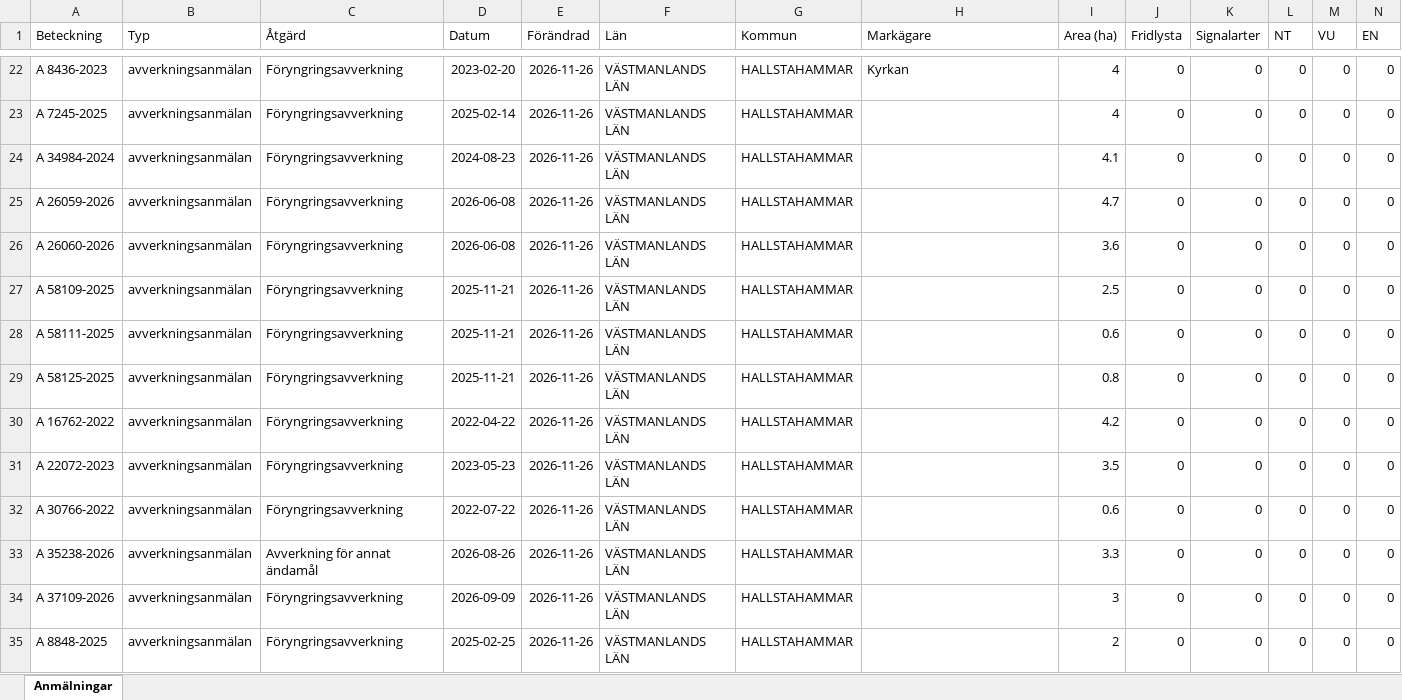
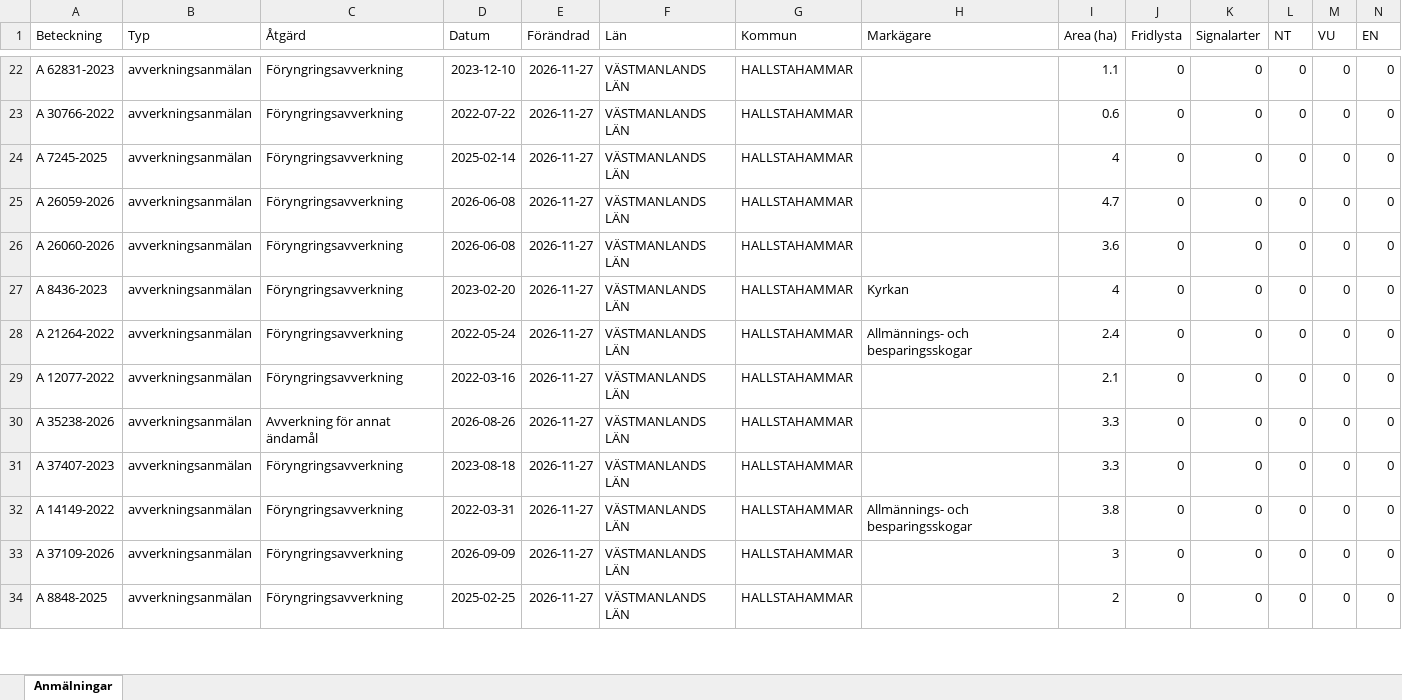
Before and after one commit to klasma/Logging_1961, an Excel workbook: Översikt HALLSTAHAMMAR.xlsx, sheet Anmälningar, drawn as a sheet; only a part is shown, gaps mark what is left out; values as stored, in another font and other column widths than the file's, no borders; removed rows and columns are numbered as before the commit, all else as after; rows hold the shown columns only; the diff covers the shown part only; the diff names each change by its address in the sheet, - before the commit and + after, or states it on an @@ line.

```diff
--- a/Översikt HALLSTAHAMMAR.xlsx (sheet Anmälningar)
+++ b/Översikt HALLSTAHAMMAR.xlsx (sheet Anmälningar)
-A22 (Beteckning): A 8436-2023
+A22 (Beteckning): A 62831-2023
-D22 (Datum): 2023-02-20
+D22 (Datum): 2023-12-10
-E22 (Förändrad): 2026-11-26
+E22 (Förändrad): 2026-11-27
-H22 (Markägare): Kyrkan
+H22 (Markägare): (empty)
-I22 (Area (ha)): 4
+I22 (Area (ha)): 1.1
+row 23: A 30766-2022 | avverkningsanmälan | Föryngringsavverkning | 2022-07-22 | 2026-11-27 | VÄSTMANLANDS LÄN | HALLSTAHAMMAR |  | 0.6 | 0 | 0 | 0 | 0 | 0
-E24 (Förändrad): 2026-11-26
+E24 (Förändrad): 2026-11-27
-row 24: A 34984-2024 | avverkningsanmälan | Föryngringsavverkning | 2024-08-23 | 2026-11-26 | VÄSTMANLANDS LÄN | HALLSTAHAMMAR |  | 4.1 | 0 | 0 | 0 | 0 | 0
-E25:E32 (Förändrad): 2026-11-26
+E25:E32 (Förändrad): 2026-11-27
-A27 (Beteckning): A 58109-2025
+A27 (Beteckning): A 8436-2023
-D27 (Datum): 2025-11-21
+D27 (Datum): 2023-02-20
-H27 (Markägare): (empty)
+H27 (Markägare): Kyrkan
-I27 (Area (ha)): 2.5
+I27 (Area (ha)): 4
-A28 (Beteckning): A 58111-2025
+A28 (Beteckning): A 21264-2022
-D28 (Datum): 2025-11-21
+D28 (Datum): 2022-05-24
-H28 (Markägare): (empty)
+H28 (Markägare): Allmännings- och besparingsskogar
-I28 (Area (ha)): 0.6
+I28 (Area (ha)): 2.4
-A29 (Beteckning): A 58125-2025
+A29 (Beteckning): A 12077-2022
-D29 (Datum): 2025-11-21
+D29 (Datum): 2022-03-16
-I29 (Area (ha)): 0.8
+I29 (Area (ha)): 2.1
-A30 (Beteckning): A 16762-2022
+A30 (Beteckning): A 35238-2026
-C30 (Åtgärd): Föryngringsavverkning
+C30 (Åtgärd): Avverkning för annat ändamål
-D30 (Datum): 2022-04-22
+D30 (Datum): 2026-08-26
-I30 (Area (ha)): 4.2
+I30 (Area (ha)): 3.3
-A31 (Beteckning): A 22072-2023
+A31 (Beteckning): A 37407-2023
-D31 (Datum): 2023-05-23
+D31 (Datum): 2023-08-18
-I31 (Area (ha)): 3.5
+I31 (Area (ha)): 3.3
-A32 (Beteckning): A 30766-2022
+A32 (Beteckning): A 14149-2022
-D32 (Datum): 2022-07-22
+D32 (Datum): 2022-03-31
-H32 (Markägare): (empty)
+H32 (Markägare): Allmännings- och besparingsskogar
-I32 (Area (ha)): 0.6
+I32 (Area (ha)): 3.8
-row 33: A 35238-2026 | avverkningsanmälan | Avverkning för annat ändamål | 2026-08-26 | 2026-11-26 | VÄSTMANLANDS LÄN | HALLSTAHAMMAR |  | 3.3 | 0 | 0 | 0 | 0 | 0
-E33:E34 (Förändrad): 2026-11-26
+E33:E34 (Förändrad): 2026-11-27
```
Also changed, not shown: 6 added rows, 5 removed rows and 47 edited cells elsewhere in this sheet, artfynd/A 56759-2025 artfynd.xlsx, 5 other files.
